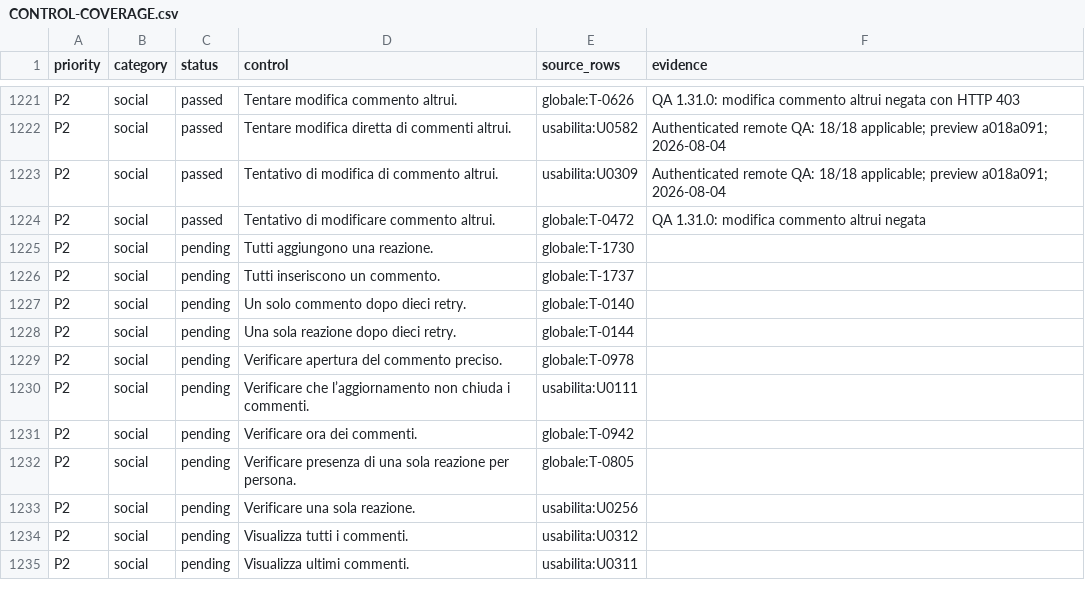
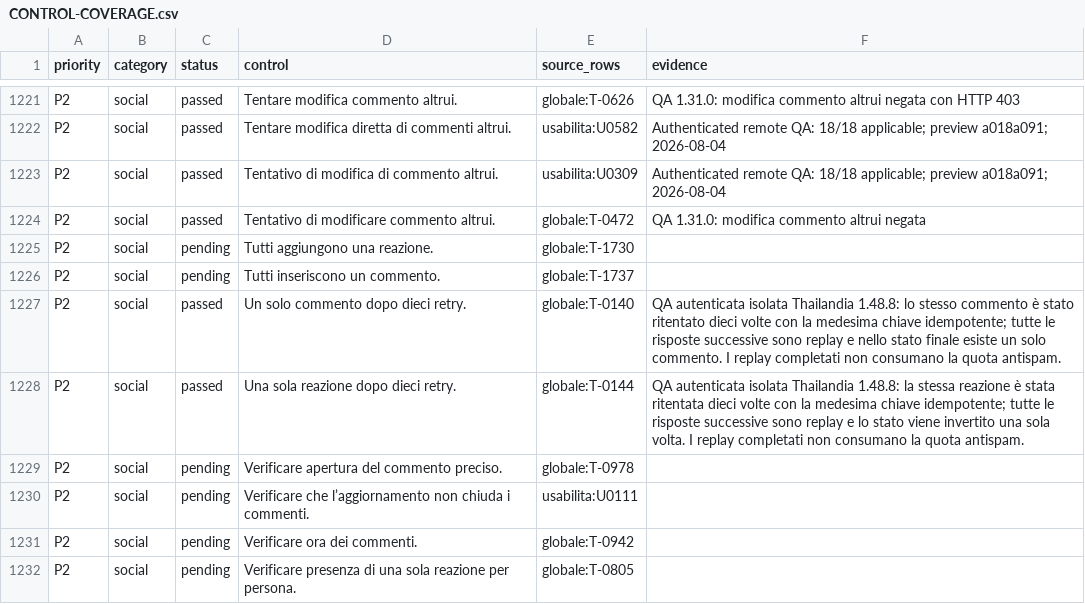
Before and after one commit to andreacivi80/viaggio-in-india, a CSV file: docs/CONTROL-COVERAGE.csv, drawn as a sheet; only a part is shown, gaps mark what is left out; the shorter side is filled out with more unchanged rows.

Commit message:
Release 1.48.8 with safe idempotent retries

```diff
--- a/docs/CONTROL-COVERAGE.csv
+++ b/docs/CONTROL-COVERAGE.csv
@@ -1226,4 +1226,4 @@ P2,social,pending,Tutti aggiungono una reazione.,globale:T-1730,
 P2,social,pending,Tutti inseriscono un commento.,globale:T-1737,
-P2,social,pending,Un solo commento dopo dieci retry.,globale:T-0140,
-P2,social,pending,Una sola reazione dopo dieci retry.,globale:T-0144,
+P2,social,passed,Un solo commento dopo dieci retry.,globale:T-0140,QA autenticata isolata Thailandia 1.48.8: lo stesso commento è stato ritentato dieci volte con la medesima chiave idempotente; tutte le risposte successive sono replay e nello stato finale esiste un solo commento. I replay completati non consumano la quota antispam.
+P2,social,passed,Una sola reazione dopo dieci retry.,globale:T-0144,QA autenticata isolata Thailandia 1.48.8: la stessa reazione è stata ritentata dieci volte con la medesima chiave idempotente; tutte le risposte successive sono replay e lo stato viene invertito una sola volta. I replay completati non consumano la quota antispam.
 P2,social,pending,Verificare apertura del commento preciso.,globale:T-0978,
```
Also changed, not shown: docs/CRITICAL-CONTROLS-1.41.1.csv, 10 other files.
